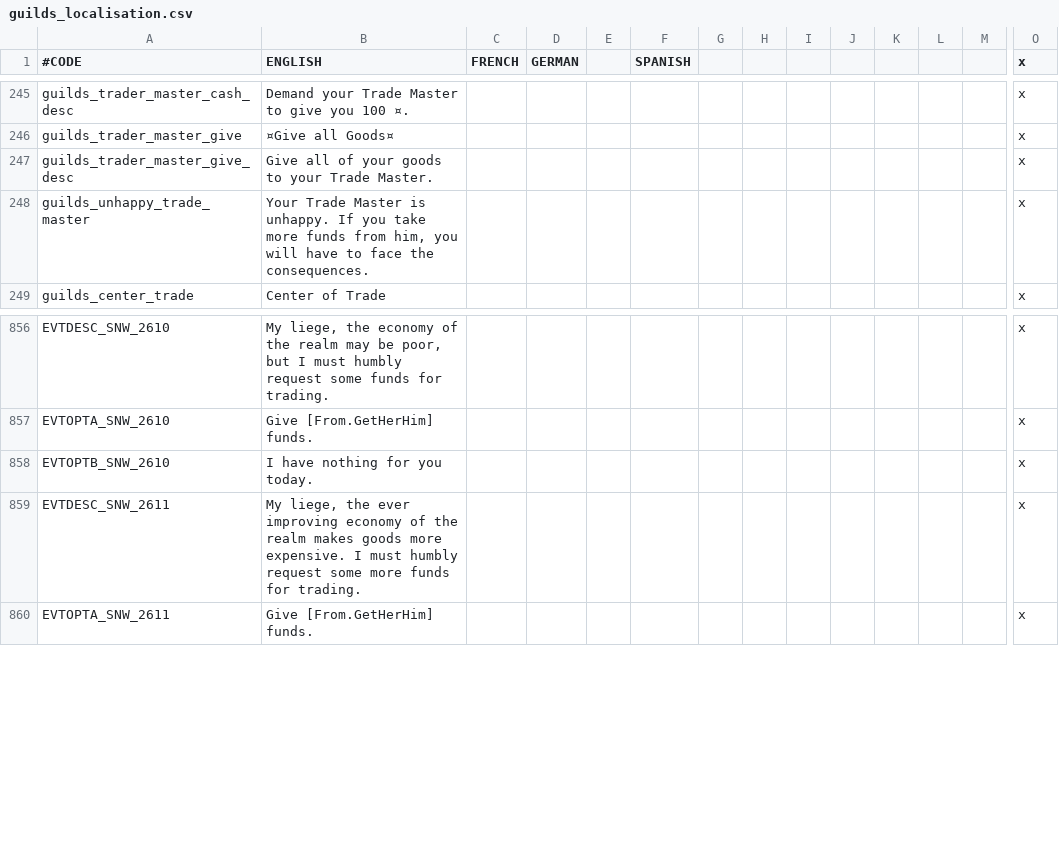
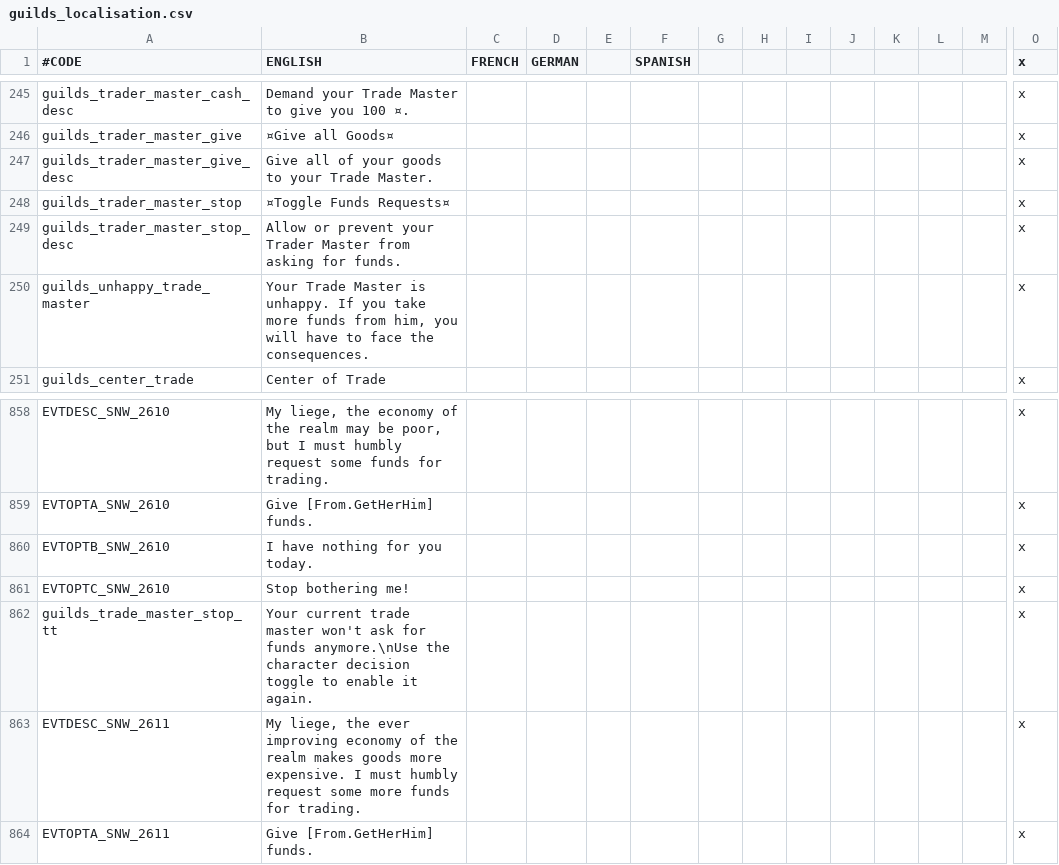
Before and after one commit to ScribioTeam/Initiative-Petits-Mods, a CSV file: CK2/The Great Trade League/guilds_localisation.csv, drawn as a sheet; only a part is shown, gaps mark what is left out; rows hold the shown columns only; the diff names each change by its address in the sheet, - before the commit and + after, or states it on an @@ line.

Commit message:
Mod update 1.5.2

```diff
--- a/CK2/The Great Trade League/guilds_localisation.csv
+++ b/CK2/The Great Trade League/guilds_localisation.csv
+row 248: guilds_trader_master_stop | ¤Toggle Funds Requests¤ |  |  |  |  |  |  |  |  |  |  |  | x
+row 249: guilds_trader_master_stop_desc | Allow or prevent your Trader Master from asking for funds. |  |  |  |  |  |  |  |  |  |  |  | x
+row 861: EVTOPTC_SNW_2610 | Stop bothering me! |  |  |  |  |  |  |  |  |  |  |  | x
+row 862: guilds_trade_master_stop_tt | Your current trade master won't ask for funds anymore.\nUse the character decision toggle to enable it again. |  |  |  |  |  |  |  |  |  |  |  | x
```
